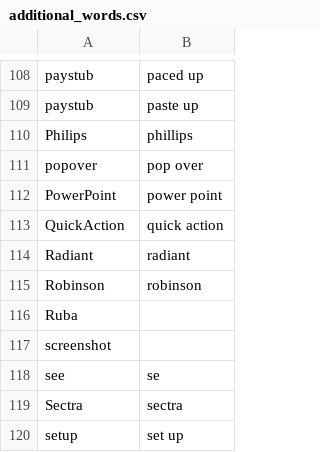
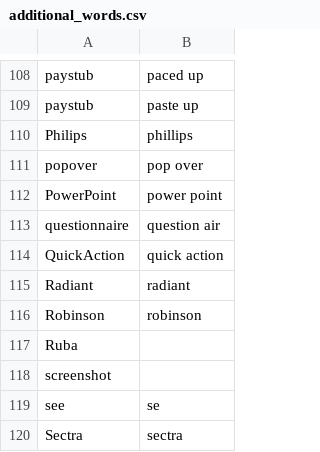
Before and after one commit to nriley/talon_community, a CSV file: settings/additional_words.csv, drawn as a sheet; only a part is shown, gaps mark what is left out; the shorter side is filled out with more unchanged rows; the diff names each change by its address in the sheet, - before the commit and + after, or states it on an @@ line.

```diff
--- a/settings/additional_words.csv
+++ b/settings/additional_words.csv
+row 113: questionnaire | question air
```
Also changed, not shown: settings/words_to_replace.csv.
